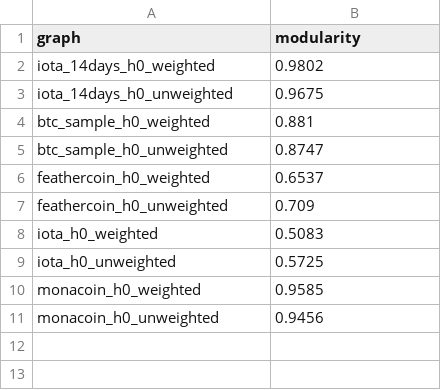
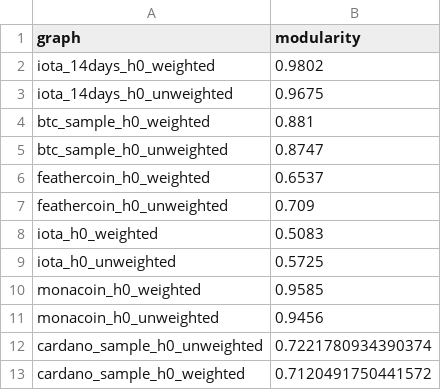
Before and after one commit to NidhiAgrawal27/Masters_Project, a CSV file: correspondence_network/logs/modularity_of_all_graphs.csv, drawn as a sheet; the diff names each change by its address in the sheet, - before the commit and + after, or states it on an @@ line.

Commit message:
claudios plot changes and new modularity file with cardano sample

```diff
--- a/correspondence_network/logs/modularity_of_all_graphs.csv
+++ b/correspondence_network/logs/modularity_of_all_graphs.csv
+row 12: cardano_sample_h0_unweighted | 0.7221780934390374
+row 13: cardano_sample_h0_weighted | 0.7120491750441572
```
Also changed, not shown: 31 other files.
